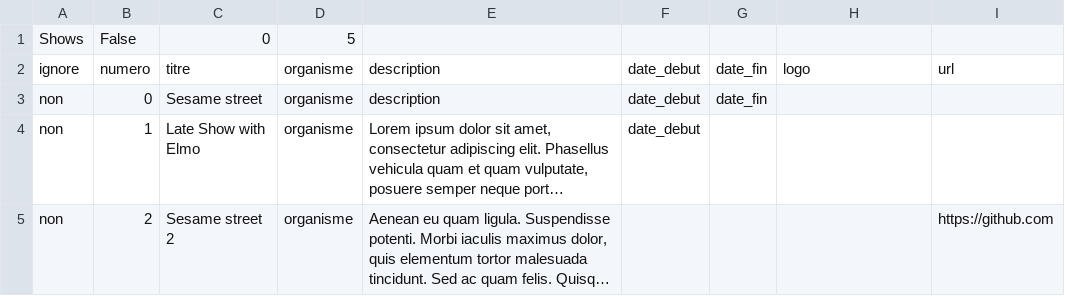
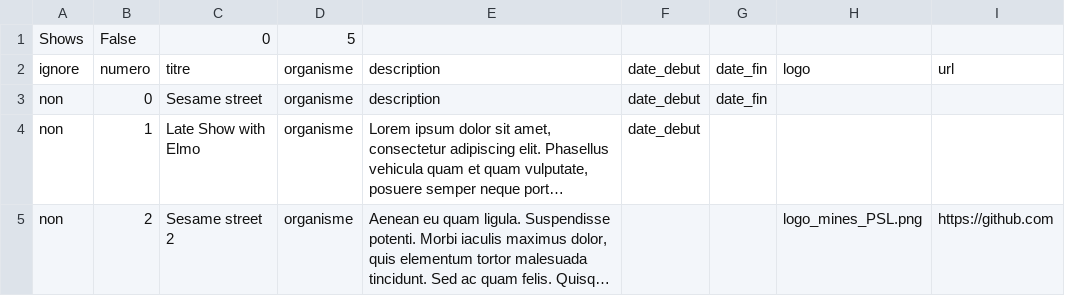
Before and after one commit to LouisJustinTALLOT/CV_Maker, a CSV file: sections/Shows.csv, drawn as a sheet; long unchanged cells end in …; the diff names each change by its address in the sheet, - before the commit and + after, or states it on an @@ line.

Commit message:
logo Mines-PSL plus large (#14)
logo des Mines-PSL qui est un peu plus large (#14)

```diff
--- a/sections/Shows.csv
+++ b/sections/Shows.csv
-H5: (empty)
+H5: logo_mines_PSL.png
```
Also changed, not shown: 1 other file.
